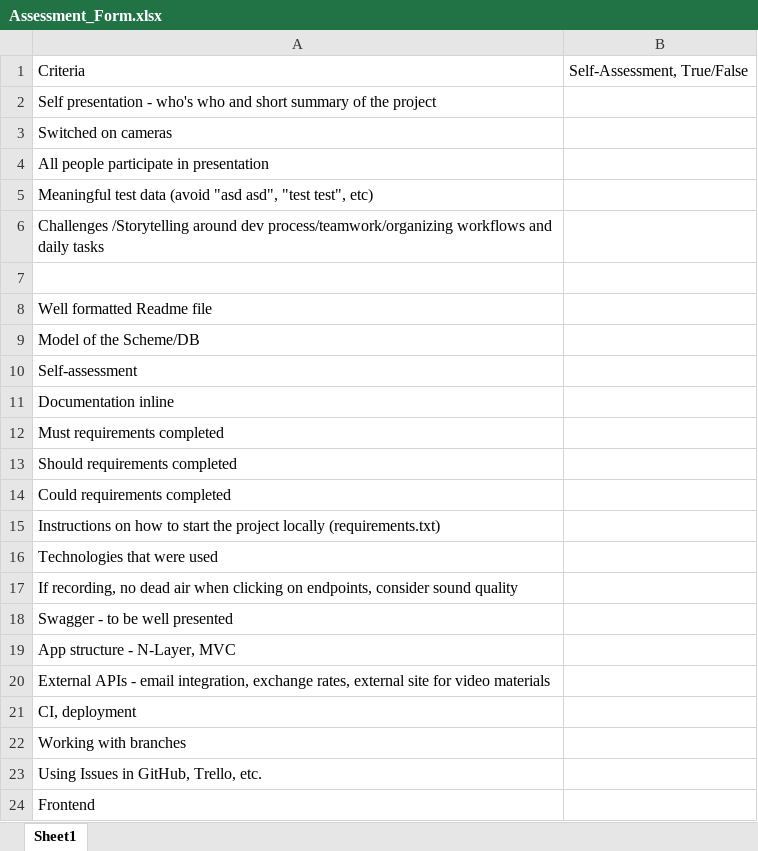
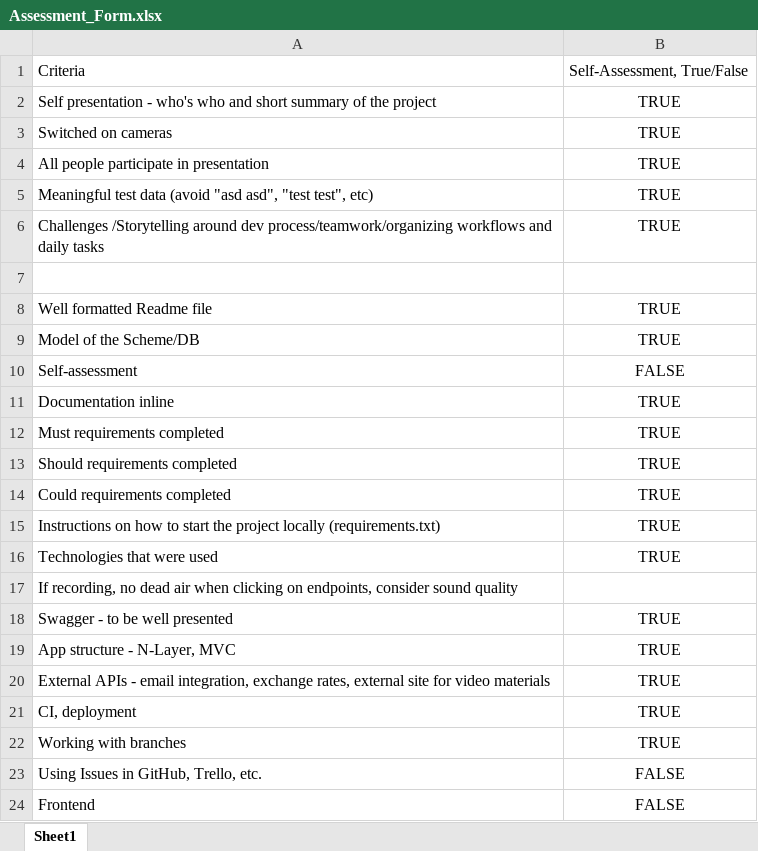
Before and after one commit to Forum-App-web-module/E-learning-App, an Excel workbook: docs/Assessment_Form.xlsx, sheet Sheet1, drawn as a sheet; values as stored, in another font and other column widths than the file's, no borders; table styles not drawn; the diff names each change by its address in the sheet, - before the commit and + after, or states it on an @@ line.

Commit message:
assessment form

```diff
--- a/docs/Assessment_Form.xlsx (sheet Sheet1)
+++ b/docs/Assessment_Form.xlsx (sheet Sheet1)
-B2:B6: (empty)
+B2:B6: TRUE
-B8:B9: (empty)
+B8:B9: TRUE
-B10: (empty)
+B10: FALSE
-B11:B16: (empty)
+B11:B16: TRUE
-B18:B22: (empty)
+B18:B22: TRUE
-B23:B24: (empty)
+B23:B24: FALSE
```
